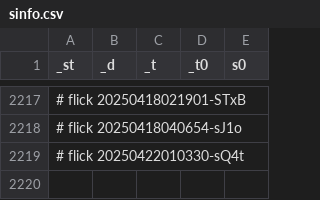
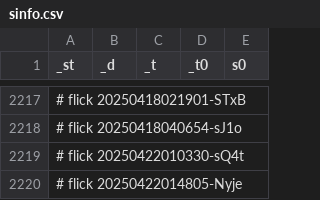
Before and after one commit to abikesa/genealogy, a CSV file: kitabo/ensi/nis/App/assets/csv/sinfo.csv, drawn as a sheet; only a part is shown, gaps mark what is left out; the diff names each change by its address in the sheet, - before the commit and + after, or states it on an @@ line.

Commit message:
kitabo/ensi/nis/App/assets/csv/sinfo.csv

```diff
--- a/kitabo/ensi/nis/App/assets/csv/sinfo.csv
+++ b/kitabo/ensi/nis/App/assets/csv/sinfo.csv
+row 2220: # flick 20250422014805-Nyje
```
